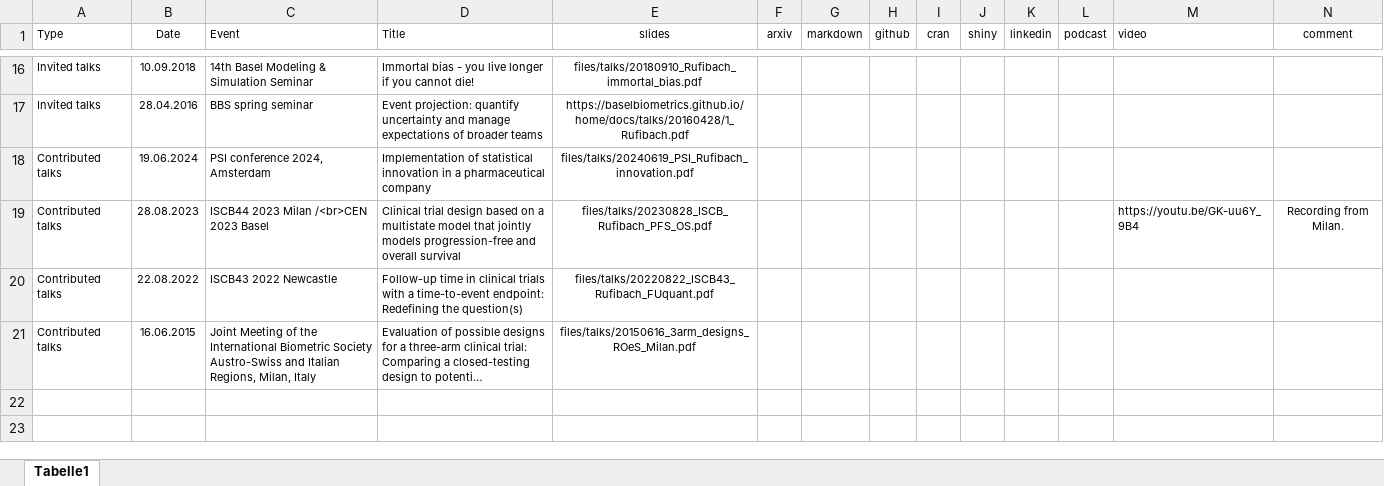
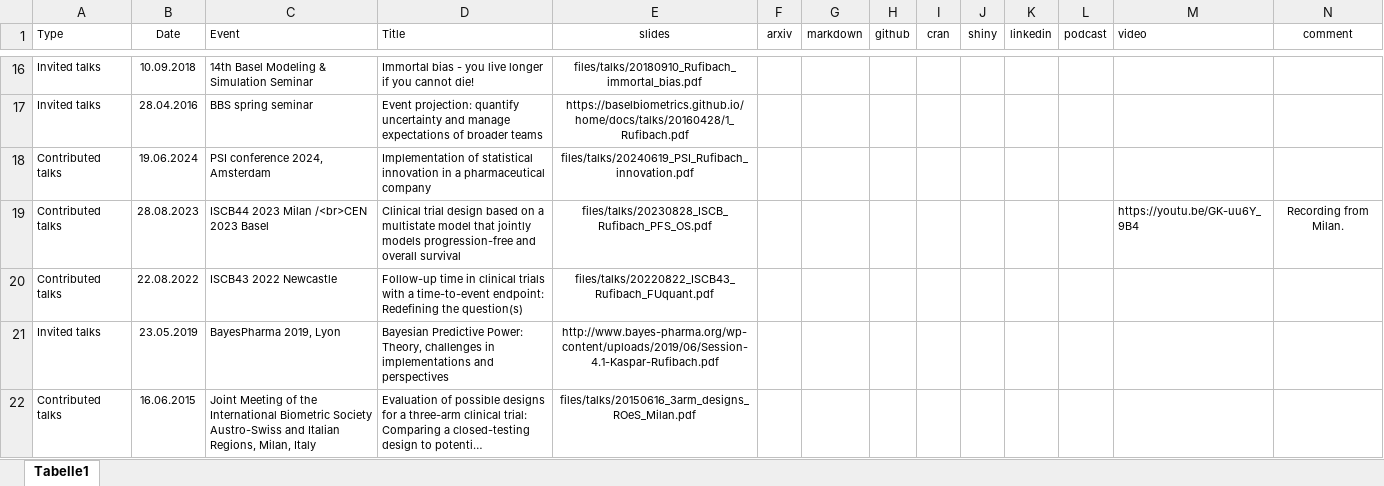
Before and after one commit to numbersman77/kasparrufibach, an Excel workbook: data/talks.xlsx, sheet Tabelle1, drawn as a sheet; only a part is shown, gaps mark what is left out; long unchanged cells end in …; values as stored, in another font and other column widths than the file's, no borders; the diff names each change by its address in the sheet, - before the commit and + after, or states it on an @@ line.

Commit message:
update

```diff
--- a/data/talks.xlsx (sheet Tabelle1)
+++ b/data/talks.xlsx (sheet Tabelle1)
+row 21: Invited talks | 23.05.2019 | BayesPharma 2019, Lyon | Bayesian Predictive Power: Theory, challenges in implementations and perspectives | http://www.bayes-pharma.org/wp-content/uploads/2019/06/Session-4.1-Kaspar-Rufibach.pdf
```
